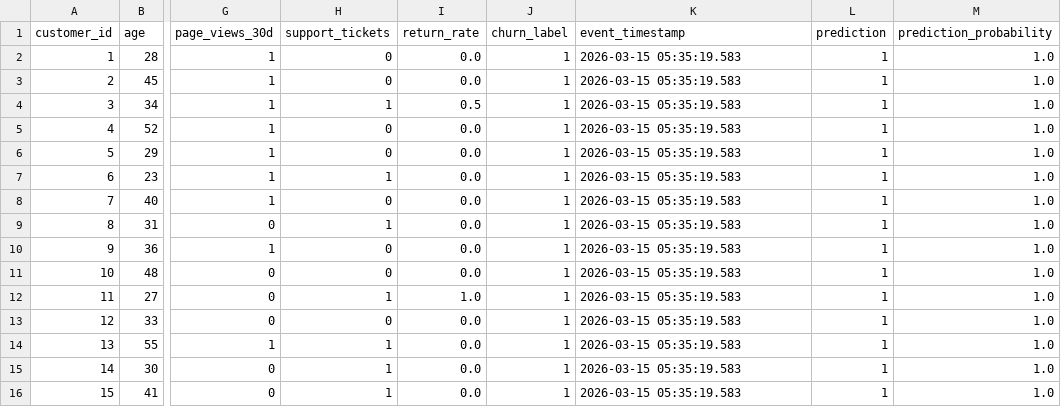
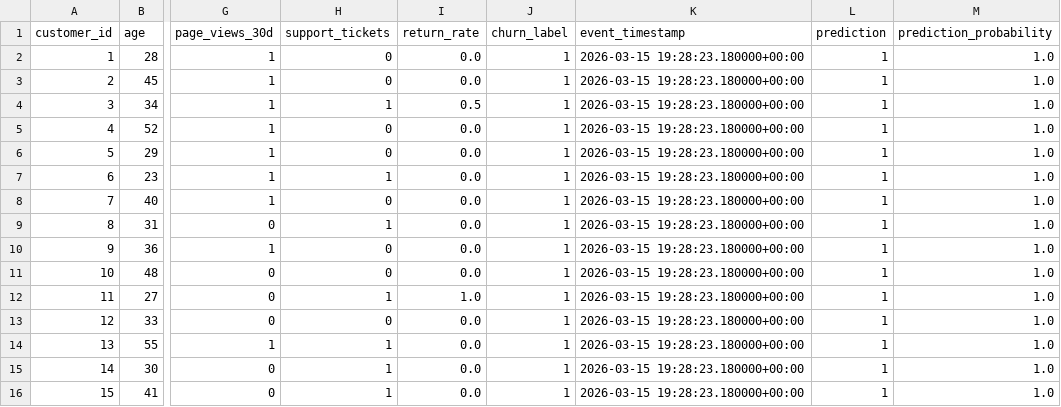
Before and after one commit to teenaxta/ml-platform, a CSV file: evidently/scored_dataset.csv, drawn as a sheet; only a part is shown, gaps mark what is left out; the diff names each change by its address in the sheet, - before the commit and + after, or states it on an @@ line.

```diff
--- a/evidently/scored_dataset.csv
+++ b/evidently/scored_dataset.csv
-K2:K16 (event_timestamp): 2026-03-15 05:35:19.583
+K2:K16 (event_timestamp): 2026-03-15 19:28:23.180000+00:00
```
Also changed, not shown: great_expectations/data/churn_training_dataset.csv, great_expectations/data/customer_360.csv, 19 other files.
